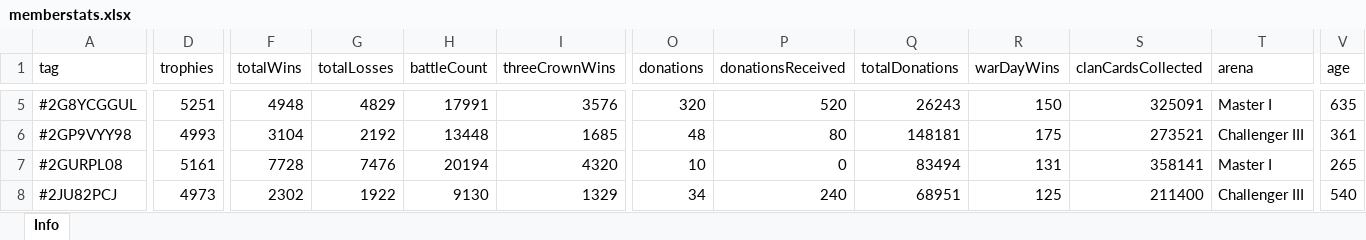
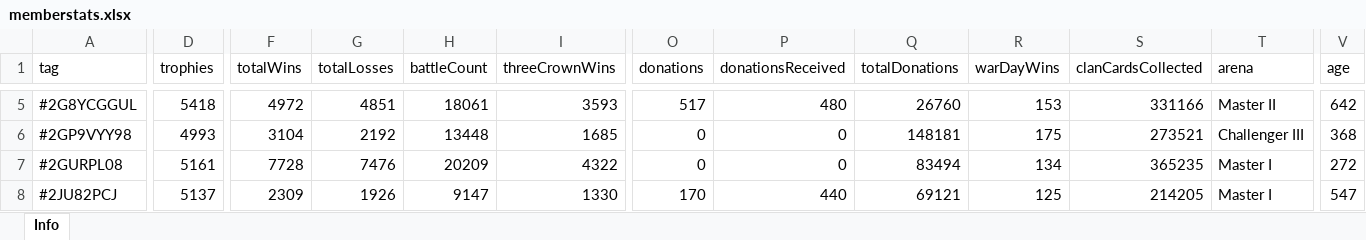
Before and after one commit to bascenso/alkateia, an Excel workbook: docs/data/memberstats.xlsx, sheet Info, drawn as a sheet; only a part is shown, gaps mark what is left out; values as stored, in another font and other column widths than the file's, no borders; the diff covers the shown part only; the diff names each change by its address in the sheet, - before the commit and + after, or states it on an @@ line.

```diff
--- a/docs/data/memberstats.xlsx (sheet Info)
+++ b/docs/data/memberstats.xlsx (sheet Info)
-D5 (trophies): 5251
+D5 (trophies): 5418
-F5 (totalWins): 4948
+F5 (totalWins): 4972
-G5 (totalLosses): 4829
+G5 (totalLosses): 4851
-H5 (battleCount): 17991
+H5 (battleCount): 18061
-I5 (threeCrownWins): 3576
+I5 (threeCrownWins): 3593
-O5 (donations): 320
+O5 (donations): 517
-P5 (donationsReceived): 520
+P5 (donationsReceived): 480
-Q5 (totalDonations): 26243
+Q5 (totalDonations): 26760
-R5 (warDayWins): 150
+R5 (warDayWins): 153
-S5 (clanCardsCollected): 325091
+S5 (clanCardsCollected): 331166
-T5 (arena): Master I
+T5 (arena): Master II
-V5 (age): 635
+V5 (age): 642
-O6 (donations): 48
+O6 (donations): 0
-P6 (donationsReceived): 80
+P6 (donationsReceived): 0
-V6 (age): 361
+V6 (age): 368
-H7 (battleCount): 20194
+H7 (battleCount): 20209
-I7 (threeCrownWins): 4320
+I7 (threeCrownWins): 4322
-O7 (donations): 10
+O7 (donations): 0
-R7 (warDayWins): 131
+R7 (warDayWins): 134
-S7 (clanCardsCollected): 358141
+S7 (clanCardsCollected): 365235
-V7 (age): 265
+V7 (age): 272
-D8 (trophies): 4973
+D8 (trophies): 5137
-F8 (totalWins): 2302
+F8 (totalWins): 2309
-G8 (totalLosses): 1922
+G8 (totalLosses): 1926
-H8 (battleCount): 9130
+H8 (battleCount): 9147
-I8 (threeCrownWins): 1329
+I8 (threeCrownWins): 1330
-O8 (donations): 34
+O8 (donations): 170
-P8 (donationsReceived): 240
+P8 (donationsReceived): 440
-Q8 (totalDonations): 68951
+Q8 (totalDonations): 69121
-S8 (clanCardsCollected): 211400
+S8 (clanCardsCollected): 214205
-T8 (arena): Challenger III
+T8 (arena): Master I
-V8 (age): 540
+V8 (age): 547
```
Also changed, not shown: 2 added rows, 1 removed row and 483 edited cells elsewhere in this sheet, docs/data/warmap.xlsx, docs/data/warstats.xlsx, 11 other files.
